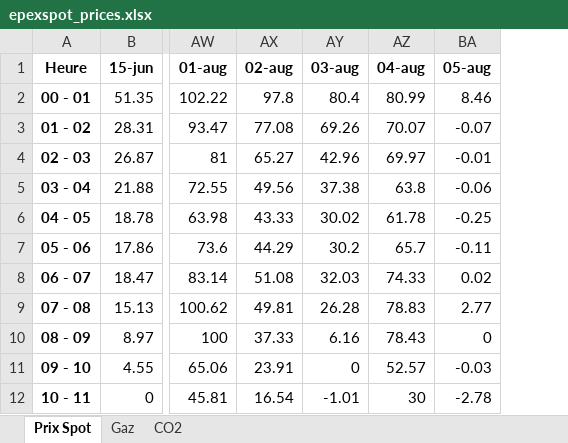
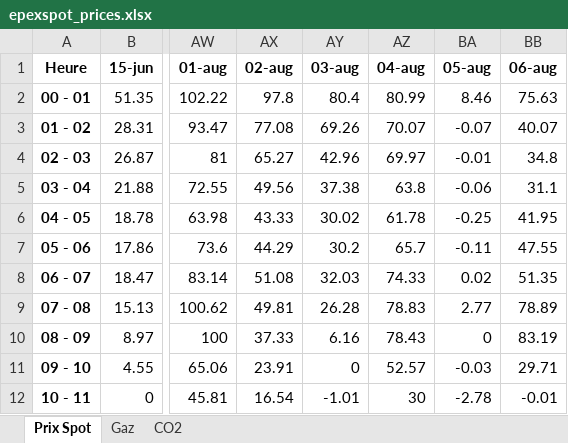
Before and after one commit to Victorien07/EPEX-Price-Scraper, an Excel workbook: data/epexspot_prices.xlsx, sheet Prix Spot, drawn as a sheet; only a part is shown, gaps mark what is left out; values as stored, in another font and other column widths than the file's, no borders; the diff names each change by its address in the sheet, - before the commit and + after, or states it on an @@ line.

```diff
--- a/data/epexspot_prices.xlsx (sheet Prix Spot)
+++ b/data/epexspot_prices.xlsx (sheet Prix Spot)
+column BB (06-aug), rows 2-12: 75.63 | 40.07 | 34.8 | 31.1 | 41.95 | 47.55 | 51.35 | 78.89 | 83.19 | 29.71 | -0.01
```
Also changed, not shown: sheet Gaz, sheet CO2.
